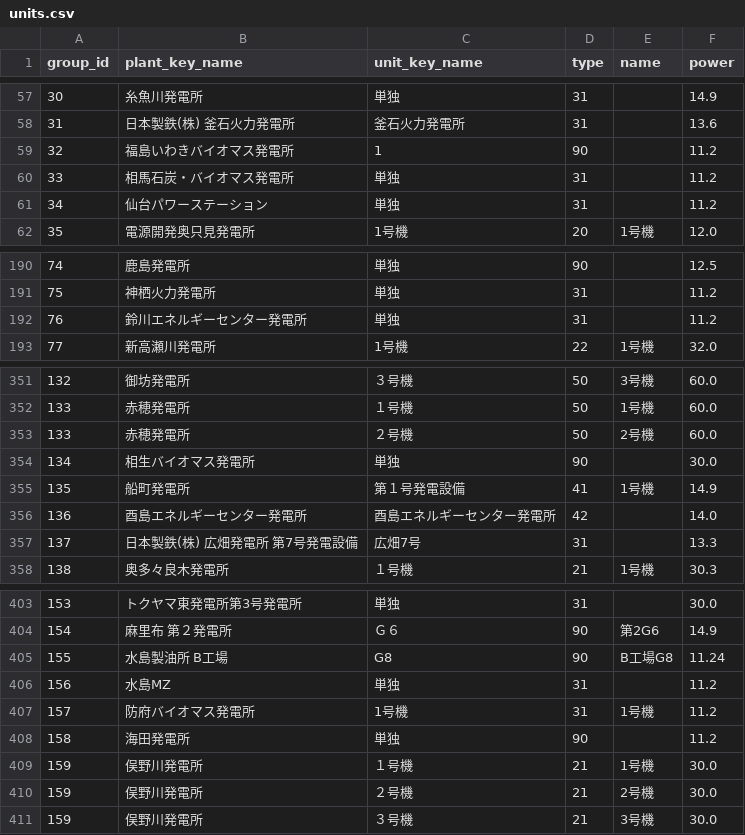
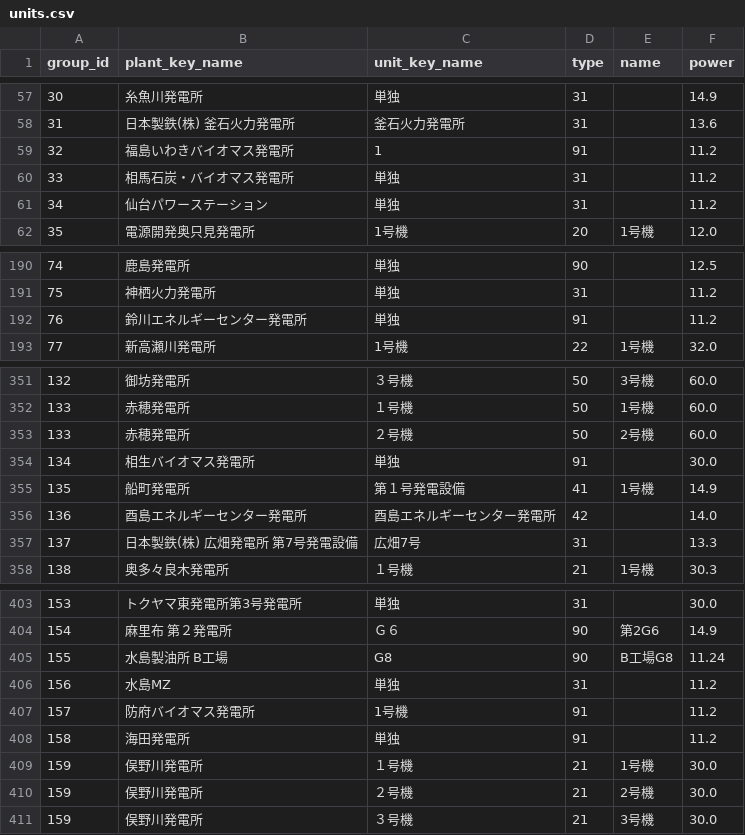
Before and after one commit to abUmat/gen-by-unit, a CSV file: plant_data/units.csv, drawn as a sheet; only a part is shown, gaps mark what is left out.

```diff
--- a/plant_data/units.csv
+++ b/plant_data/units.csv
@@ -58,3 +58,3 @@ group_id,plant_key_name,unit_key_name,type,name,power
 31,日本製鉄(株) 釜石火力発電所,釜石火力発電所,31,,13.6
-32,福島いわきバイオマス発電所,1,90,,11.2
+32,福島いわきバイオマス発電所,1,91,,11.2
 33,相馬石炭・バイオマス発電所,単独,31,,11.2
@@ -191,3 +191,3 @@ group_id,plant_key_name,unit_key_name,type,name,power
 75,神栖火力発電所,単独,31,,11.2
-76,鈴川エネルギーセンター発電所,単独,31,,11.2
+76,鈴川エネルギーセンター発電所,単独,91,,11.2
 77,新高瀬川発電所,1号機,22,1号機,32.0
@@ -353,3 +353,3 @@ group_id,plant_key_name,unit_key_name,type,name,power
 133,赤穂発電所,２号機,50,2号機,60.0
-134,相生バイオマス発電所,単独,90,,30.0
+134,相生バイオマス発電所,単独,91,,30.0
 135,船町発電所,第１号発電設備,41,1号機,14.9
@@ -406,4 +406,4 @@ group_id,plant_key_name,unit_key_name,type,name,power
 156,水島MZ,単独,31,,11.2
-157,防府バイオマス発電所,1号機,31,1号機,11.2
-158,海田発電所,単独,90,,11.2
+157,防府バイオマス発電所,1号機,91,,11.2
+158,海田発電所,単独,91,,11.2
 159,俣野川発電所,１号機,21,1号機,30.0
```
Also changed, not shown: plant_data/joined.csv, 2 other files.
